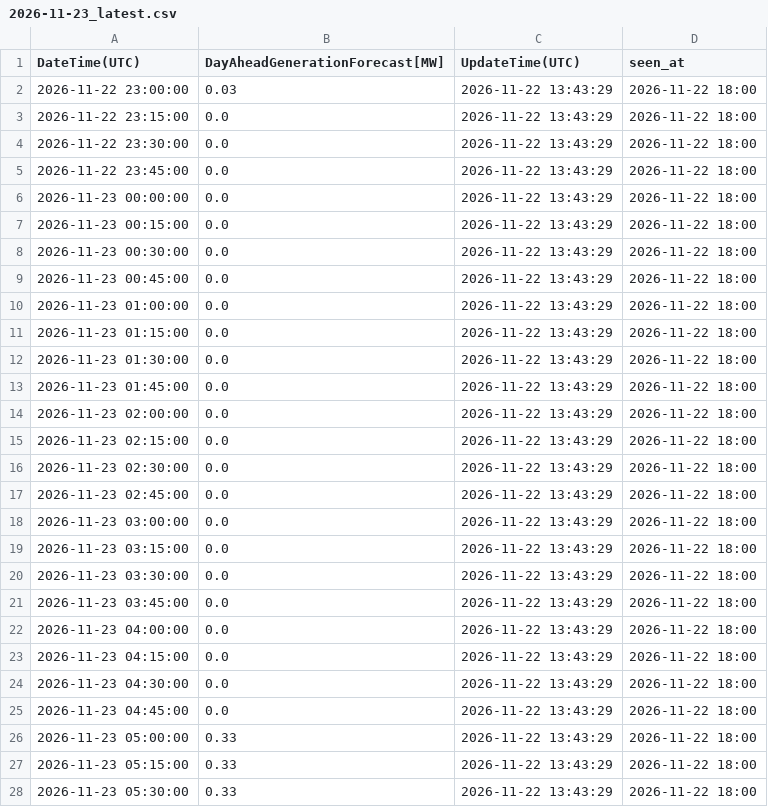
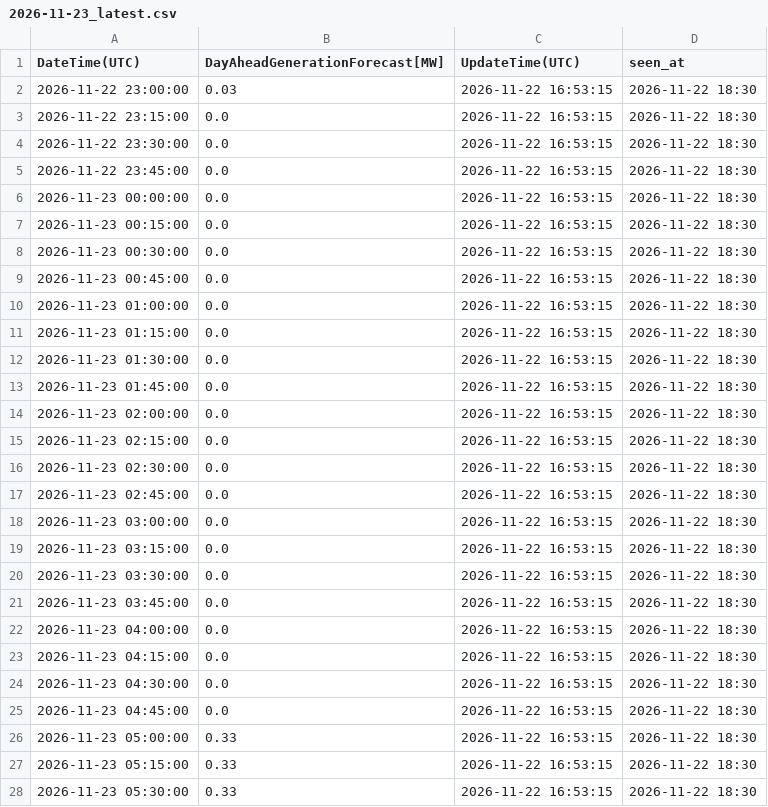
Before and after one commit to zlatkosmole-coder/hrsolar-watch, a CSV file: logs/hops_solar_values/2026-11-23_latest.csv, drawn as a sheet; only a part is shown; the diff covers the shown part only.

```diff
--- a/logs/hops_solar_values/2026-11-23_latest.csv
+++ b/logs/hops_solar_values/2026-11-23_latest.csv
@@ -1,28 +1,28 @@
 DateTime(UTC),DayAheadGenerationForecast[MW],UpdateTime(UTC),seen_at
-2026-11-22 23:00:00,0.03,2026-11-22 13:43:29,2026-11-22 18:00
-2026-11-22 23:15:00,0.0,2026-11-22 13:43:29,2026-11-22 18:00
-2026-11-22 23:30:00,0.0,2026-11-22 13:43:29,2026-11-22 18:00
-2026-11-22 23:45:00,0.0,2026-11-22 13:43:29,2026-11-22 18:00
-2026-11-23 00:00:00,0.0,2026-11-22 13:43:29,2026-11-22 18:00
-2026-11-23 00:15:00,0.0,2026-11-22 13:43:29,2026-11-22 18:00
-2026-11-23 00:30:00,0.0,2026-11-22 13:43:29,2026-11-22 18:00
-2026-11-23 00:45:00,0.0,2026-11-22 13:43:29,2026-11-22 18:00
-2026-11-23 01:00:00,0.0,2026-11-22 13:43:29,2026-11-22 18:00
-2026-11-23 01:15:00,0.0,2026-11-22 13:43:29,2026-11-22 18:00
-2026-11-23 01:30:00,0.0,2026-11-22 13:43:29,2026-11-22 18:00
-2026-11-23 01:45:00,0.0,2026-11-22 13:43:29,2026-11-22 18:00
-2026-11-23 02:00:00,0.0,2026-11-22 13:43:29,2026-11-22 18:00
-2026-11-23 02:15:00,0.0,2026-11-22 13:43:29,2026-11-22 18:00
-2026-11-23 02:30:00,0.0,2026-11-22 13:43:29,2026-11-22 18:00
-2026-11-23 02:45:00,0.0,2026-11-22 13:43:29,2026-11-22 18:00
-2026-11-23 03:00:00,0.0,2026-11-22 13:43:29,2026-11-22 18:00
-2026-11-23 03:15:00,0.0,2026-11-22 13:43:29,2026-11-22 18:00
-2026-11-23 03:30:00,0.0,2026-11-22 13:43:29,2026-11-22 18:00
-2026-11-23 03:45:00,0.0,2026-11-22 13:43:29,2026-11-22 18:00
-2026-11-23 04:00:00,0.0,2026-11-22 13:43:29,2026-11-22 18:00
-2026-11-23 04:15:00,0.0,2026-11-22 13:43:29,2026-11-22 18:00
-2026-11-23 04:30:00,0.0,2026-11-22 13:43:29,2026-11-22 18:00
-2026-11-23 04:45:00,0.0,2026-11-22 13:43:29,2026-11-22 18:00
-2026-11-23 05:00:00,0.33,2026-11-22 13:43:29,2026-11-22 18:00
-2026-11-23 05:15:00,0.33,2026-11-22 13:43:29,2026-11-22 18:00
-2026-11-23 05:30:00,0.33,2026-11-22 13:43:29,2026-11-22 18:00
+2026-11-22 23:00:00,0.03,2026-11-22 16:53:15,2026-11-22 18:30
+2026-11-22 23:15:00,0.0,2026-11-22 16:53:15,2026-11-22 18:30
+2026-11-22 23:30:00,0.0,2026-11-22 16:53:15,2026-11-22 18:30
+2026-11-22 23:45:00,0.0,2026-11-22 16:53:15,2026-11-22 18:30
+2026-11-23 00:00:00,0.0,2026-11-22 16:53:15,2026-11-22 18:30
+2026-11-23 00:15:00,0.0,2026-11-22 16:53:15,2026-11-22 18:30
+2026-11-23 00:30:00,0.0,2026-11-22 16:53:15,2026-11-22 18:30
+2026-11-23 00:45:00,0.0,2026-11-22 16:53:15,2026-11-22 18:30
+2026-11-23 01:00:00,0.0,2026-11-22 16:53:15,2026-11-22 18:30
+2026-11-23 01:15:00,0.0,2026-11-22 16:53:15,2026-11-22 18:30
+2026-11-23 01:30:00,0.0,2026-11-22 16:53:15,2026-11-22 18:30
+2026-11-23 01:45:00,0.0,2026-11-22 16:53:15,2026-11-22 18:30
+2026-11-23 02:00:00,0.0,2026-11-22 16:53:15,2026-11-22 18:30
+2026-11-23 02:15:00,0.0,2026-11-22 16:53:15,2026-11-22 18:30
+2026-11-23 02:30:00,0.0,2026-11-22 16:53:15,2026-11-22 18:30
+2026-11-23 02:45:00,0.0,2026-11-22 16:53:15,2026-11-22 18:30
+2026-11-23 03:00:00,0.0,2026-11-22 16:53:15,2026-11-22 18:30
+2026-11-23 03:15:00,0.0,2026-11-22 16:53:15,2026-11-22 18:30
+2026-11-23 03:30:00,0.0,2026-11-22 16:53:15,2026-11-22 18:30
+2026-11-23 03:45:00,0.0,2026-11-22 16:53:15,2026-11-22 18:30
+2026-11-23 04:00:00,0.0,2026-11-22 16:53:15,2026-11-22 18:30
+2026-11-23 04:15:00,0.0,2026-11-22 16:53:15,2026-11-22 18:30
+2026-11-23 04:30:00,0.0,2026-11-22 16:53:15,2026-11-22 18:30
+2026-11-23 04:45:00,0.0,2026-11-22 16:53:15,2026-11-22 18:30
+2026-11-23 05:00:00,0.33,2026-11-22 16:53:15,2026-11-22 18:30
+2026-11-23 05:15:00,0.33,2026-11-22 16:53:15,2026-11-22 18:30
+2026-11-23 05:30:00,0.33,2026-11-22 16:53:15,2026-11-22 18:30
```
Also changed, not shown: 138 edited cells elsewhere in this file, 2 other files.
